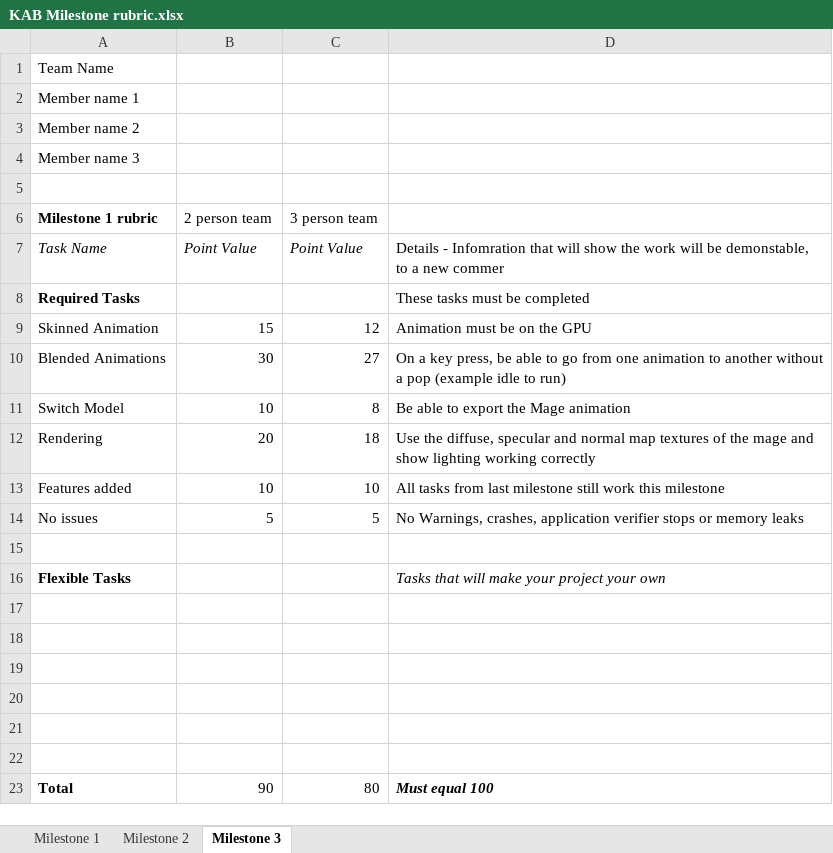
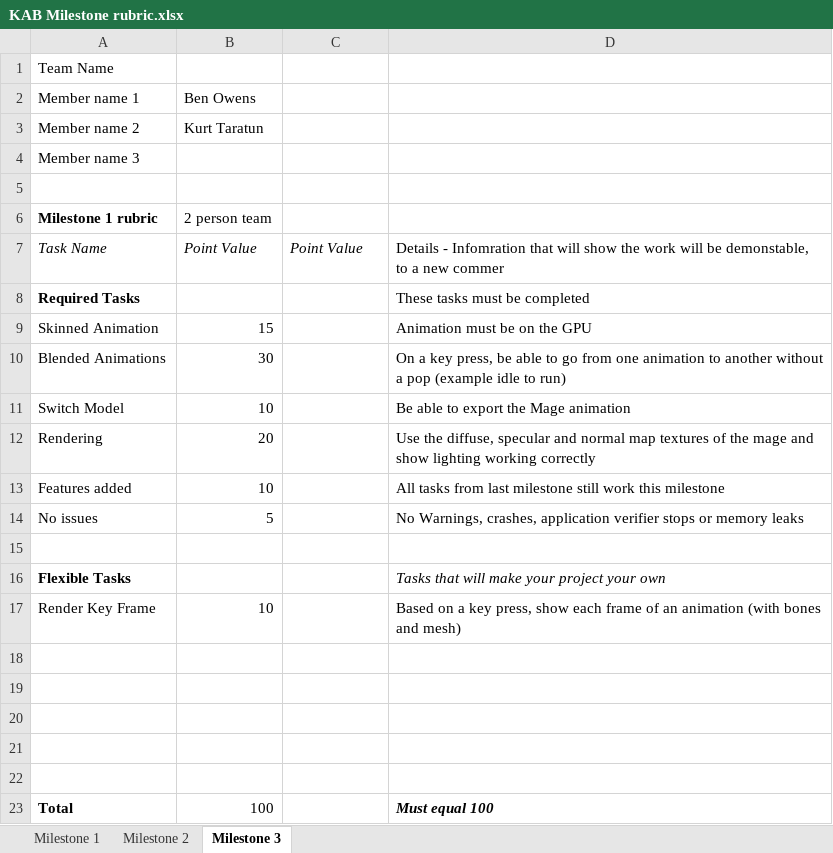
Before and after one commit to KTaratun/KAB, an Excel workbook: KAB Milestone rubric.xlsx, sheet Milestone 3, drawn as a sheet; values as stored, in another font and other column widths than the file's, no borders; charts and pictures not drawn; removed rows and columns are numbered as before the commit, all else as after; the diff names each change by its address in the sheet, - before the commit and + after, or states it on an @@ line.

Commit message:
Rubric

```diff
--- a/KAB Milestone rubric.xlsx (sheet Milestone 3)
+++ b/KAB Milestone rubric.xlsx (sheet Milestone 3)
-B2: (empty)
+B2: Ben Owens
-B3: (empty)
+B3: Kurt Taratun
-C6: 3 person team
+C6: (empty)
-C9: 12
+C9: (empty)
-C10: 27
+C10: (empty)
-C11: 8
+C11: (empty)
-C12: 18
+C12: (empty)
-C13: 10
+C13: (empty)
-C14: 5
+C14: (empty)
+row 17: Render Key Frame | 10 |  | Based on a key press, show each frame of an animation (with bones and mesh)
-row 22: (empty)
-B23: 90
+B23: 100
-C23: 80
+C23: (empty)
```
Also changed, not shown: charts or pictures, 7 other files.
